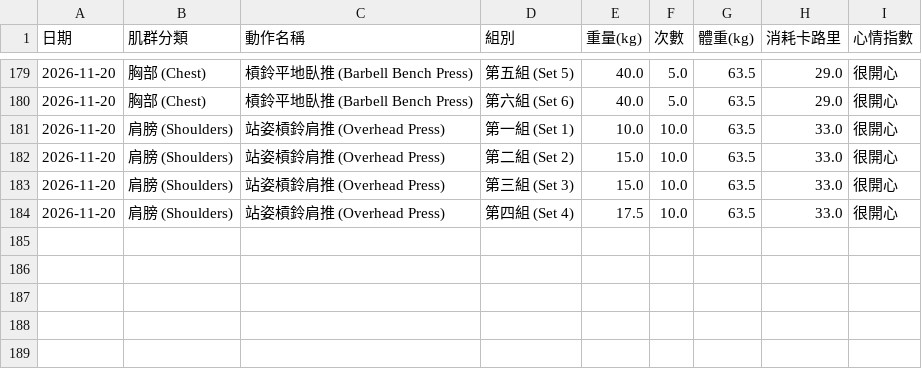
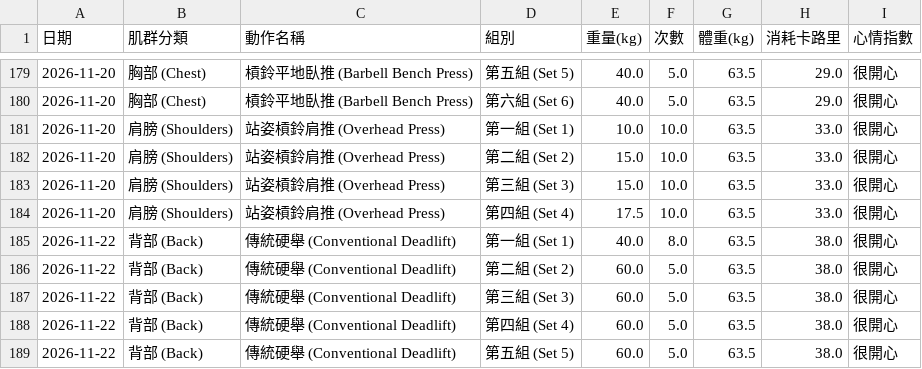
Before and after one commit to SL-LU/workout-tracker, a CSV file: workout_data_SL.csv, drawn as a sheet; only a part is shown, gaps mark what is left out; the diff names each change by its address in the sheet, - before the commit and + after, or states it on an @@ line.

Commit message:
Auto-update workout_data_SL.csv

```diff
--- a/workout_data_SL.csv
+++ b/workout_data_SL.csv
+row 185: 2026-11-22 | 背部 (Back) | 傳統硬舉 (Conventional Deadlift) | 第一組 (Set 1) | 40.0 | 8.0 | 63.5 | 38.0 | 很開心
+row 186: 2026-11-22 | 背部 (Back) | 傳統硬舉 (Conventional Deadlift) | 第二組 (Set 2) | 60.0 | 5.0 | 63.5 | 38.0 | 很開心
+row 187: 2026-11-22 | 背部 (Back) | 傳統硬舉 (Conventional Deadlift) | 第三組 (Set 3) | 60.0 | 5.0 | 63.5 | 38.0 | 很開心
+row 188: 2026-11-22 | 背部 (Back) | 傳統硬舉 (Conventional Deadlift) | 第四組 (Set 4) | 60.0 | 5.0 | 63.5 | 38.0 | 很開心
+row 189: 2026-11-22 | 背部 (Back) | 傳統硬舉 (Conventional Deadlift) | 第五組 (Set 5) | 60.0 | 5.0 | 63.5 | 38.0 | 很開心
```
